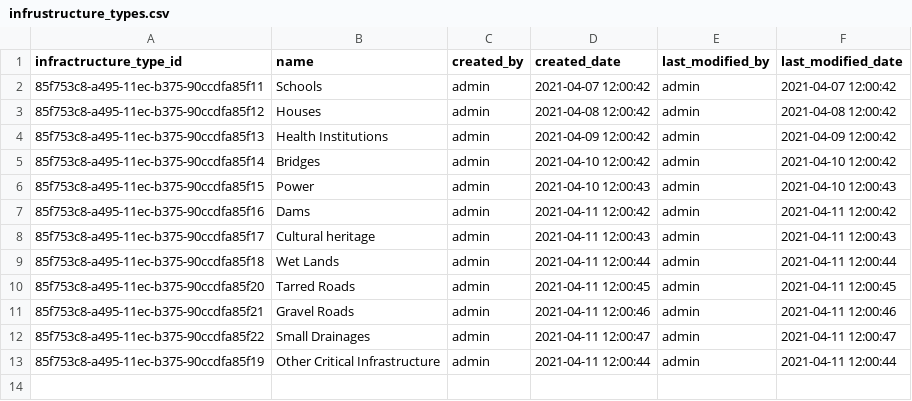
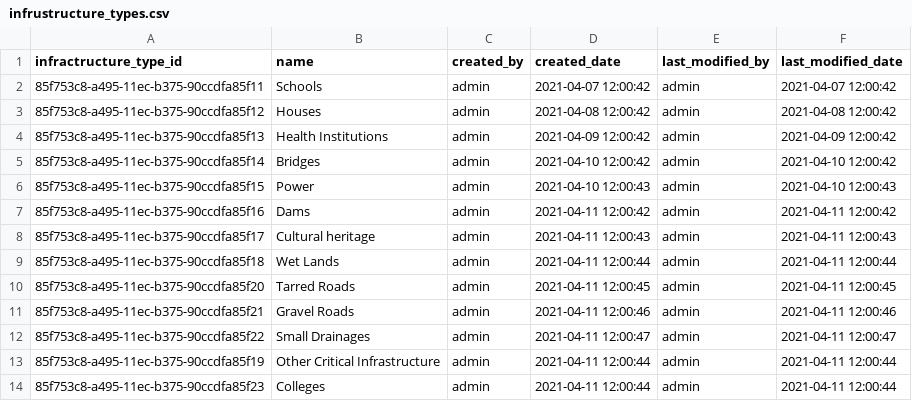
Before and after one commit to aurthurm/sendai-monitor, a CSV file: src/main/resources/config/liquibase/data/infrustructure_types.csv, drawn as a sheet.

Commit message:
Fixed errors on report generation for null values

```diff
--- a/src/main/resources/config/liquibase/data/infrustructure_types.csv
+++ b/src/main/resources/config/liquibase/data/infrustructure_types.csv
@@ -13 +13,2 @@ infractructure_type_id,name,created_by,created_date,last_modified_by,last_modifi
 85f753c8-a495-11ec-b375-90ccdfa85f19,Other Critical Infrastructure,admin,2021-04-11 12:00:44,admin,2021-04-11 12:00:44
+85f753c8-a495-11ec-b375-90ccdfa85f23,Colleges,admin,2021-04-11 12:00:44,admin,2021-04-11 12:00:44
```
Also changed, not shown: 5 other files.
